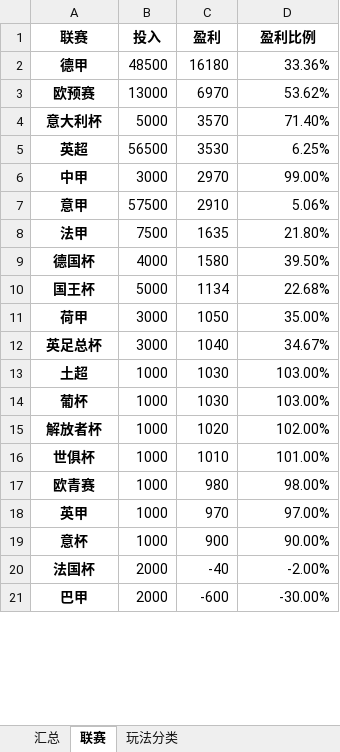
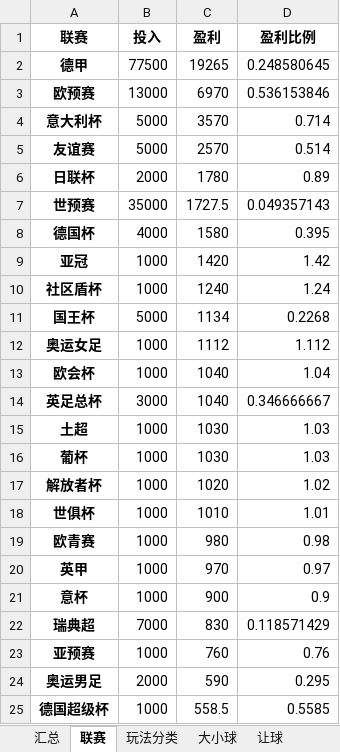
Before and after one commit to josephchenhk/learn, an Excel workbook: Python/football_analysis/2021年微博比赛结果分析.xlsx, sheet 联赛, drawn as a sheet; only a part is shown; values as stored, in another font and other column widths than the file's, no borders; conditional formats not drawn; removed rows and columns are numbered as before the commit, all else as after; the diff covers the shown part only; the diff names each change by its address in the sheet, - before the commit and + after, or states it on an @@ line.

```diff
--- a/Python/football_analysis/2021年微博比赛结果分析.xlsx (sheet 联赛)
+++ b/Python/football_analysis/2021年微博比赛结果分析.xlsx (sheet 联赛)
+sheet tab: 大小球
+sheet tab: 让球
-B2 (投入): 48500
+B2 (投入): 77500
-C2 (盈利): 16180
+C2 (盈利): 19265
-D2 (盈利比例): 33.36%
+D2 (盈利比例): 0.248580645
-D3 (盈利比例): 53.62%
+D3 (盈利比例): 0.536153846
-D4 (盈利比例): 71.40%
+D4 (盈利比例): 0.714
-row 5: 英超 | 56500 | 3530 | 6.25%
-row 6: 中甲 | 3000 | 2970 | 99.00%
-row 7: 意甲 | 57500 | 2910 | 5.06%
-row 8: 法甲 | 7500 | 1635 | 21.80%
+row 5: 友谊赛 | 5000 | 2570 | 0.514
+row 6: 日联杯 | 2000 | 1780 | 0.89
+row 7: 世预赛 | 35000 | 1727.5 | 0.049357143
-D8 (盈利比例): 39.50%
+D8 (盈利比例): 0.395
+row 9: 亚冠 | 1000 | 1420 | 1.42
+row 10: 社区盾杯 | 1000 | 1240 | 1.24
-D11 (盈利比例): 22.68%
+D11 (盈利比例): 0.2268
-row 11: 荷甲 | 3000 | 1050 | 35.00%
+row 12: 奥运女足 | 1000 | 1112 | 1.112
+row 13: 欧会杯 | 1000 | 1040 | 1.04
-D14 (盈利比例): 34.67%
+D14 (盈利比例): 0.346666667
-D15:D16 (盈利比例): 103.00%
+D15:D16 (盈利比例): 1.03
-D17 (盈利比例): 102.00%
+D17 (盈利比例): 1.02
-D18 (盈利比例): 101.00%
+D18 (盈利比例): 1.01
-D19 (盈利比例): 98.00%
+D19 (盈利比例): 0.98
-D20 (盈利比例): 97.00%
+D20 (盈利比例): 0.97
-D21 (盈利比例): 90.00%
+D21 (盈利比例): 0.9
-row 20: 法国杯 | 2000 | -40 | -2.00%
-row 21: 巴甲 | 2000 | -600 | -30.00%
+row 22: 瑞典超 | 7000 | 830 | 0.118571429
+row 23: 亚预赛 | 1000 | 760 | 0.76
+row 24: 奥运男足 | 2000 | 590 | 0.295
+row 25: 德国超级杯 | 1000 | 558.5 | 0.5585
```
Also changed, not shown: 20 added rows, 7 removed rows and 17 edited cells elsewhere in this sheet, sheet 汇总, sheet 玩法分类, 2 other files.
